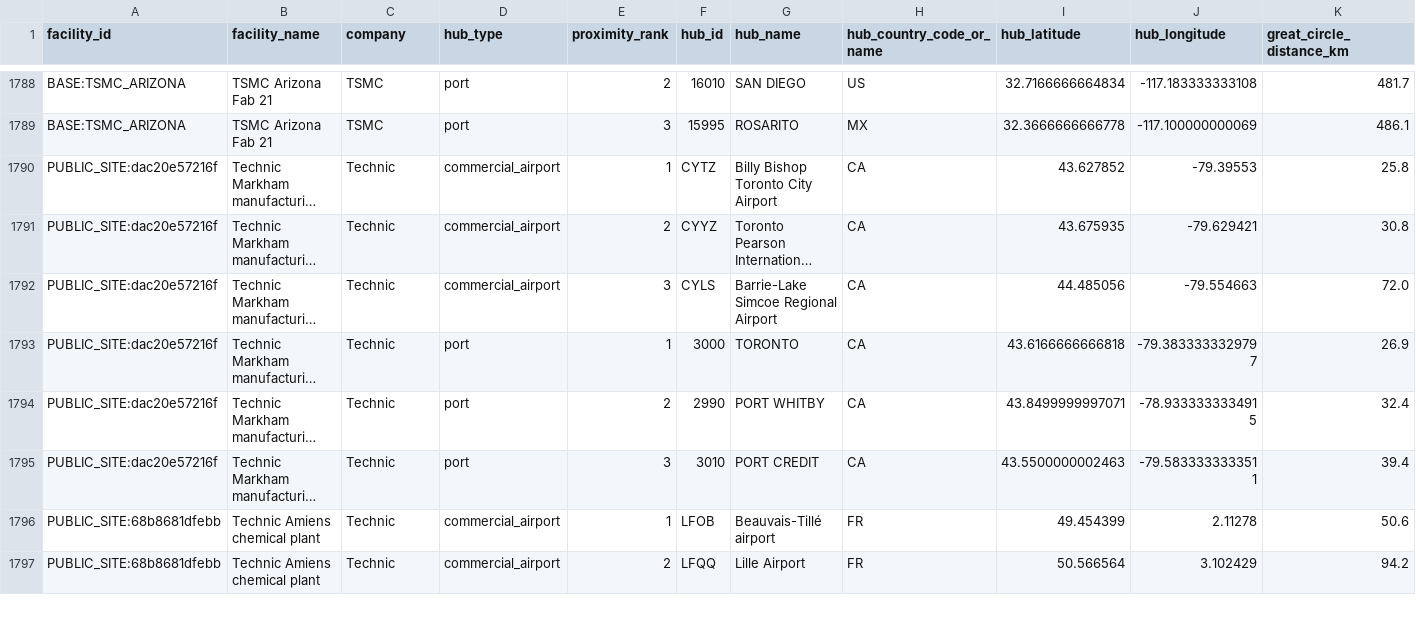
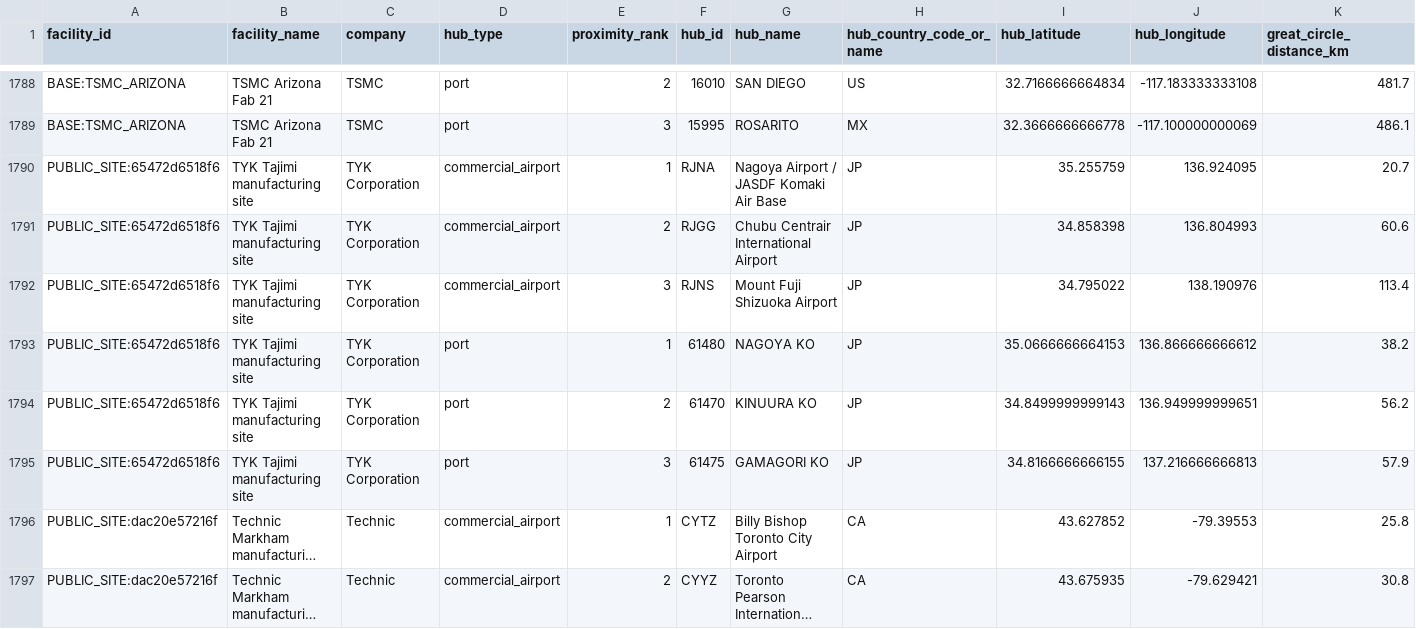
Before and after one commit to tianliu11/gpu-supply-chain-database, a CSV file: data/clean/full_supply_chain_nearest_hubs.csv, drawn as a sheet; only a part is shown, gaps mark what is left out; the shorter side is filled out with more unchanged rows; long unchanged cells end in …; rows hold the shown columns only; the diff names each change by its address in the sheet, - before the commit and + after, or states it on an @@ line.

```diff
--- a/data/clean/full_supply_chain_nearest_hubs.csv
+++ b/data/clean/full_supply_chain_nearest_hubs.csv
+row 1790: PUBLIC_SITE:65472d6518f6 | TYK Tajimi manufacturing site | TYK Corporation | commercial_airport | 1 | RJNA | Nagoya Airport / JASDF Komaki Air Base | JP | 35.255759 | 136.924095 | 20.7
+row 1791: PUBLIC_SITE:65472d6518f6 | TYK Tajimi manufacturing site | TYK Corporation | commercial_airport | 2 | RJGG | Chubu Centrair International Airport | JP | 34.858398 | 136.804993 | 60.6
+row 1792: PUBLIC_SITE:65472d6518f6 | TYK Tajimi manufacturing site | TYK Corporation | commercial_airport | 3 | RJNS | Mount Fuji Shizuoka Airport | JP | 34.795022 | 138.190976 | 113.4
+row 1793: PUBLIC_SITE:65472d6518f6 | TYK Tajimi manufacturing site | TYK Corporation | port | 1 | 61480 | NAGOYA KO | JP | 35.0666666664153 | 136.866666666612 | 38.2
+row 1794: PUBLIC_SITE:65472d6518f6 | TYK Tajimi manufacturing site | TYK Corporation | port | 2 | 61470 | KINUURA KO | JP | 34.8499999999143 | 136.949999999651 | 56.2
+row 1795: PUBLIC_SITE:65472d6518f6 | TYK Tajimi manufacturing site | TYK Corporation | port | 3 | 61475 | GAMAGORI KO | JP | 34.8166666666155 | 137.216666666813 | 57.9
```
Also changed, not shown: data/clean/full_supply_chain_sources.csv, data/clean/full_supply_chain_vendors.csv, 41 other files.
